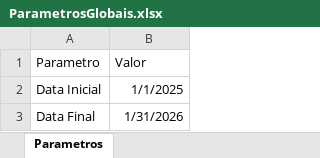
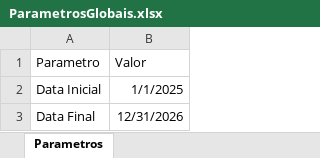
Before and after one commit to jeffersonfantasia/OrcamentoPadaria, an Excel workbook: 010_ParametrosGlobais/ParametrosGlobais.xlsx, sheet Parametros, drawn as a sheet; values as stored, in another font and other column widths than the file's, no borders; table styles not drawn; the diff names each change by its address in the sheet, - before the commit and + after, or states it on an @@ line.

```diff
--- a/010_ParametrosGlobais/ParametrosGlobais.xlsx (sheet Parametros)
+++ b/010_ParametrosGlobais/ParametrosGlobais.xlsx (sheet Parametros)
-B3 (Valor): 1/31/2026
+B3 (Valor): 12/31/2026
```
Also changed, not shown: 020_Entidades/Tabelas.xlsx, ZZZ_Backup/TouroReprodutor.xlsm, 5 other files.
